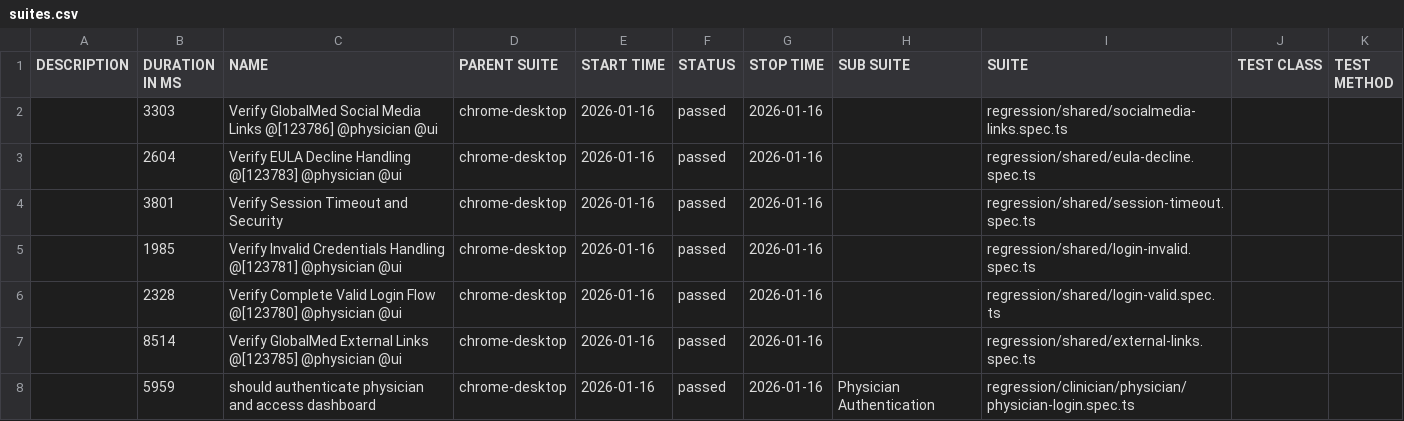
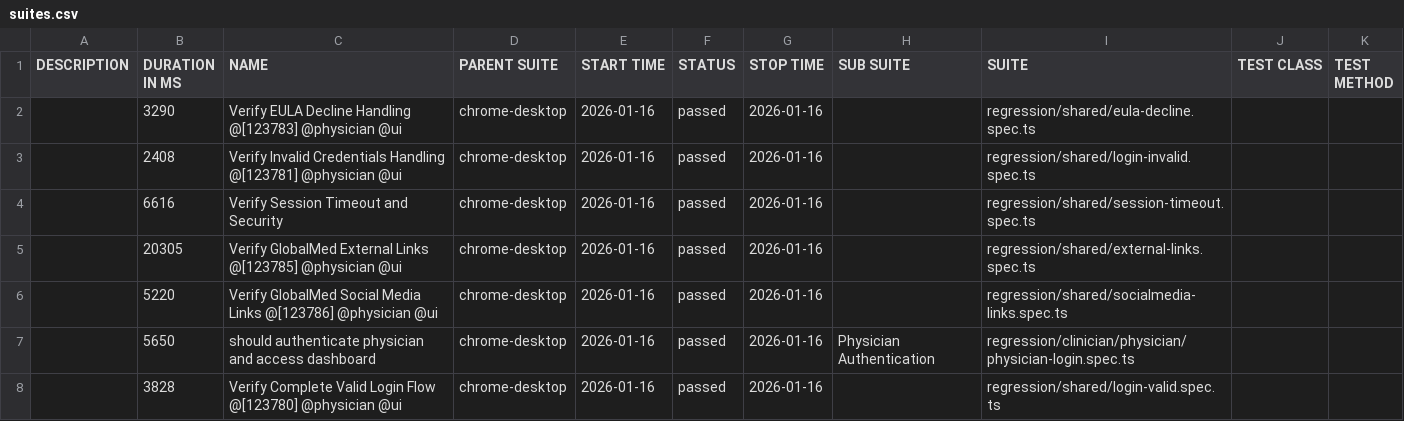
Before and after one commit to chuls50/playwright-eCloud-QA, a CSV file: uat/data/suites.csv, drawn as a sheet.

```diff
--- a/uat/data/suites.csv
+++ b/uat/data/suites.csv
@@ -1,8 +1,8 @@
 "DESCRIPTION","DURATION IN MS","NAME","PARENT SUITE","START TIME","STATUS","STOP TIME","SUB SUITE","SUITE","TEST CLASS","TEST METHOD"
-"","3303","Verify GlobalMed Social Media Links @[123786] @physician @ui","chrome-desktop","2026-01-16","passed","2026-01-16","","regression/shared/socialmedia-links.spec.ts","",""
-"","2604","Verify EULA Decline Handling @[123783] @physician @ui","chrome-desktop","2026-01-16","passed","2026-01-16","","regression/shared/eula-decline.spec.ts","",""
-"","3801","Verify Session Timeout and Security","chrome-desktop","2026-01-16","passed","2026-01-16","","regression/shared/session-timeout.spec.ts","",""
-"","1985","Verify Invalid Credentials Handling @[123781] @physician @ui","chrome-desktop","2026-01-16","passed","2026-01-16","","regression/shared/login-invalid.spec.ts","",""
-"","2328","Verify Complete Valid Login Flow @[123780] @physician @ui","chrome-desktop","2026-01-16","passed","2026-01-16","","regression/shared/login-valid.spec.ts","",""
-"","8514","Verify GlobalMed External Links @[123785] @physician @ui","chrome-desktop","2026-01-16","passed","2026-01-16","","regression/shared/external-links.spec.ts","",""
-"","5959","should authenticate physician and access dashboard","chrome-desktop","2026-01-16","passed","2026-01-16","Physician Authentication","regression/clinician/physician/physician-login.spec.ts","",""
+"","3290","Verify EULA Decline Handling @[123783] @physician @ui","chrome-desktop","2026-01-16","passed","2026-01-16","","regression/shared/eula-decline.spec.ts","",""
+"","2408","Verify Invalid Credentials Handling @[123781] @physician @ui","chrome-desktop","2026-01-16","passed","2026-01-16","","regression/shared/login-invalid.spec.ts","",""
+"","6616","Verify Session Timeout and Security","chrome-desktop","2026-01-16","passed","2026-01-16","","regression/shared/session-timeout.spec.ts","",""
+"","20305","Verify GlobalMed External Links @[123785] @physician @ui","chrome-desktop","2026-01-16","passed","2026-01-16","","regression/shared/external-links.spec.ts","",""
+"","5220","Verify GlobalMed Social Media Links @[123786] @physician @ui","chrome-desktop","2026-01-16","passed","2026-01-16","","regression/shared/socialmedia-links.spec.ts","",""
+"","5650","should authenticate physician and access dashboard","chrome-desktop","2026-01-16","passed","2026-01-16","Physician Authentication","regression/clinician/physician/physician-login.spec.ts","",""
+"","3828","Verify Complete Valid Login Flow @[123780] @physician @ui","chrome-desktop","2026-01-16","passed","2026-01-16","","regression/shared/login-valid.spec.ts","",""
```
Also changed, not shown: 30 other files.
